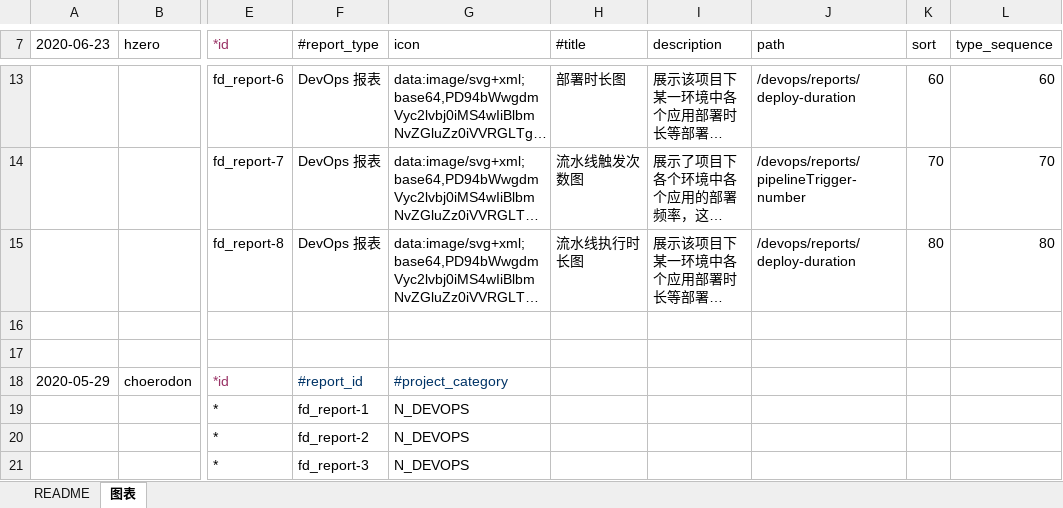
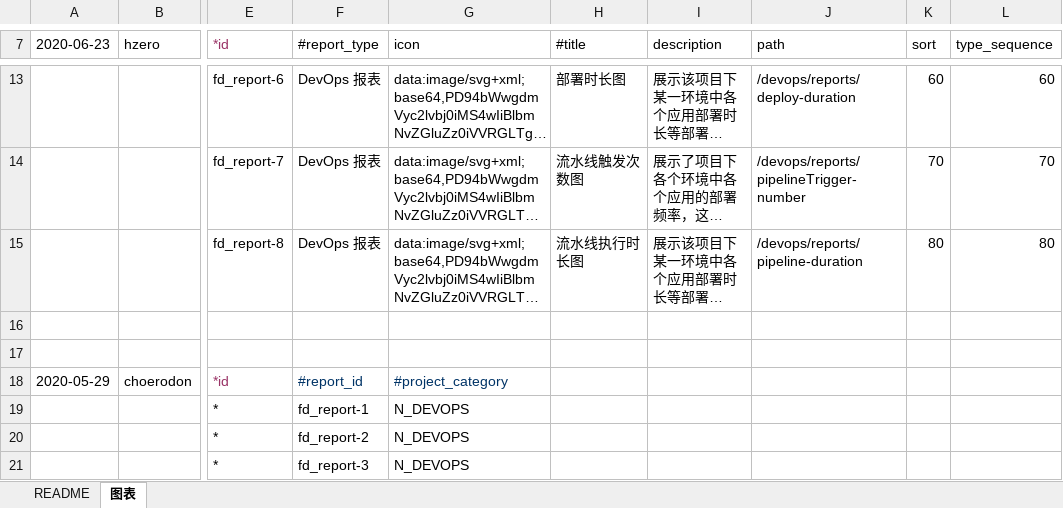
Before and after one commit to open-hand/devops-service, an Excel workbook: src/main/resources/script/db/init-data/devops_service/hzero_platform/choerodon-fd-report.xlsx, sheet 图表, drawn as a sheet; only a part is shown, gaps mark what is left out; long unchanged cells end in …; values as stored, in another font and other column widths than the file's, no borders; the diff names each change by its address in the sheet, - before the commit and + after, or states it on an @@ line.

Commit message:
[REF] 修改execl

```diff
--- a/src/main/resources/script/db/init-data/devops_service/hzero_platform/choerodon-fd-report.xlsx (sheet 图表)
+++ b/src/main/resources/script/db/init-data/devops_service/hzero_platform/choerodon-fd-report.xlsx (sheet 图表)
-J15 (path): /devops/reports/deploy-duration
+J15 (path): /devops/reports/pipeline-duration
```
